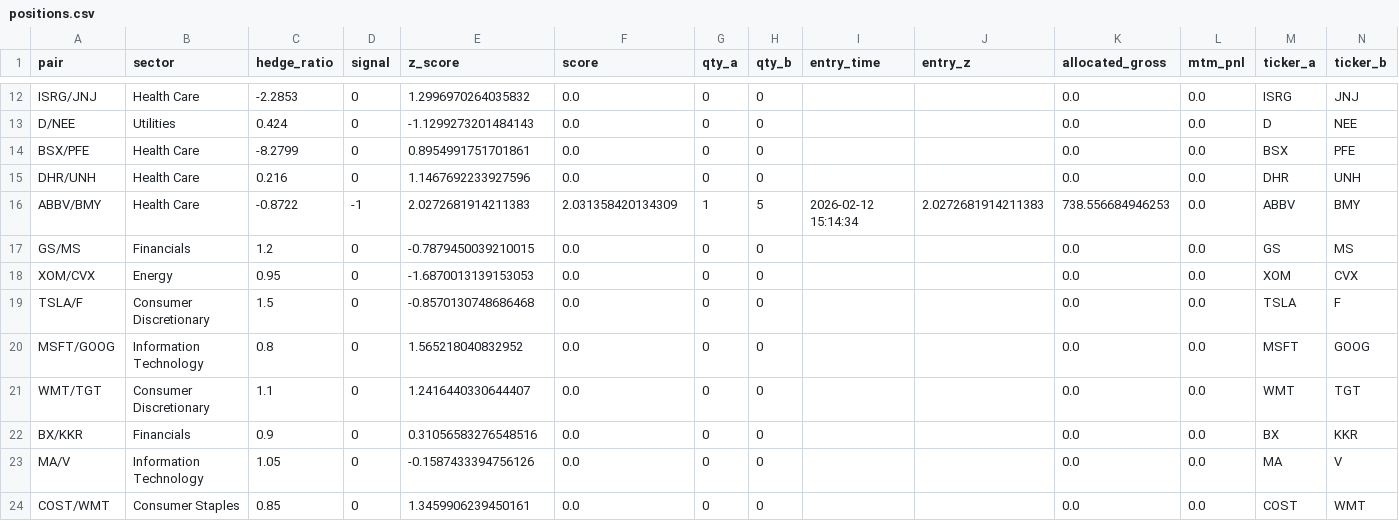
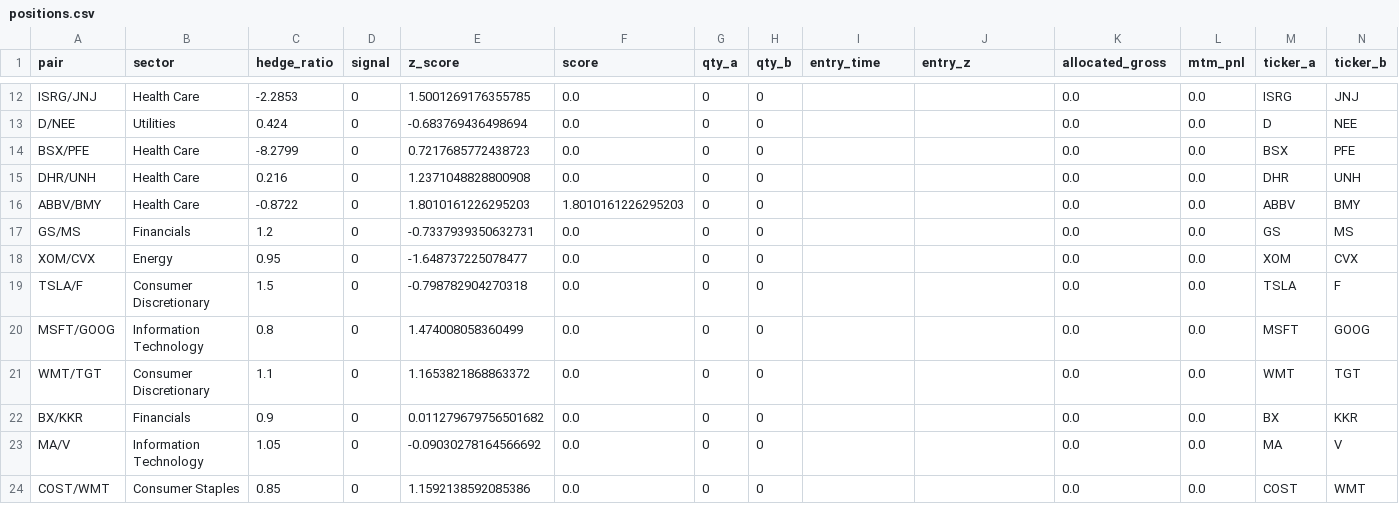
Before and after one commit to AidanJaghab/stat_arb, a CSV file: live_feed/positions.csv, drawn as a sheet; only a part is shown, gaps mark what is left out; the diff covers the shown part only; the diff names each change by its address in the sheet, - before the commit and + after, or states it on an @@ line.

```diff
--- a/live_feed/positions.csv
+++ b/live_feed/positions.csv
-E12 (z_score): 1.2996970264035832
+E12 (z_score): 1.5001269176355785
-E13 (z_score): -1.1299273201484143
+E13 (z_score): -0.683769436498694
-E14 (z_score): 0.8954991751701861
+E14 (z_score): 0.7217685772438723
-E15 (z_score): 1.1467692233927596
+E15 (z_score): 1.2371048828800908
-D16 (signal): -1
+D16 (signal): 0
-E16 (z_score): 2.0272681914211383
+E16 (z_score): 1.8010161226295203
-F16 (score): 2.031358420134309
+F16 (score): 1.8010161226295203
-G16 (qty_a): 1
+G16 (qty_a): 0
-H16 (qty_b): 5
+H16 (qty_b): 0
-I16 (entry_time): 2026-02-12 15:14:34
+I16 (entry_time): (empty)
-J16 (entry_z): 2.0272681914211383
+J16 (entry_z): (empty)
-K16 (allocated_gross): 738.556684946253
+K16 (allocated_gross): 0.0
-E17 (z_score): -0.7879450039210015
+E17 (z_score): -0.7337939350632731
-E18 (z_score): -1.6870013139153053
+E18 (z_score): -1.648737225078477
-E19 (z_score): -0.8570130748686468
+E19 (z_score): -0.798782904270318
-E20 (z_score): 1.565218040832952
+E20 (z_score): 1.474008058360499
-E21 (z_score): 1.2416440330644407
+E21 (z_score): 1.1653821868863372
-E22 (z_score): 0.31056583276548516
+E22 (z_score): 0.011279679756501682
-E23 (z_score): -0.1587433394756126
+E23 (z_score): -0.09030278164566692
-E24 (z_score): 1.3459906239450161
+E24 (z_score): 1.1592138592085386
```
Also changed, not shown: 32 edited cells elsewhere in this file, live_feed/signals.csv, 1 other file.
